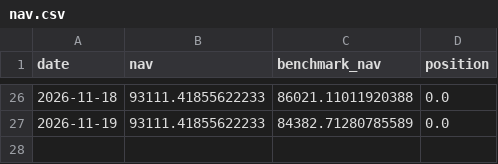
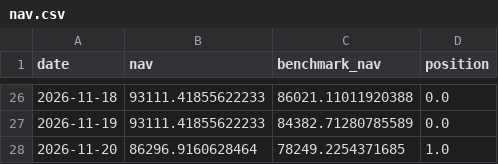
Before and after one commit to gimann421/trade, a CSV file: paper/etf_gapfade_xlk/nav.csv, drawn as a sheet; only a part is shown, gaps mark what is left out; the diff names each change by its address in the sheet, - before the commit and + after, or states it on an @@ line.

```diff
--- a/paper/etf_gapfade_xlk/nav.csv
+++ b/paper/etf_gapfade_xlk/nav.csv
+row 28: 2026-11-20 | 86296.9160628464 | 78249.2254371685 | 1.0
```
Also changed, not shown: paper/stock_resmom6_1_decile/nav.csv, paper/stock_resmom6_1_quintile/nav.csv, 16 other files.
